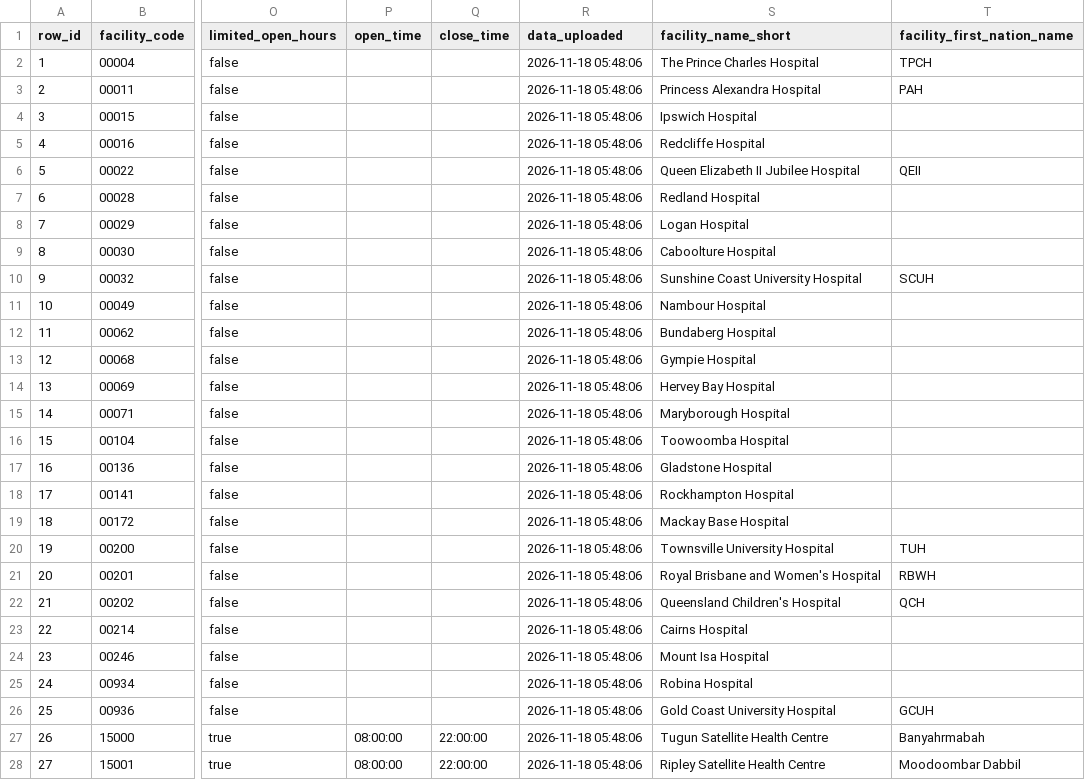
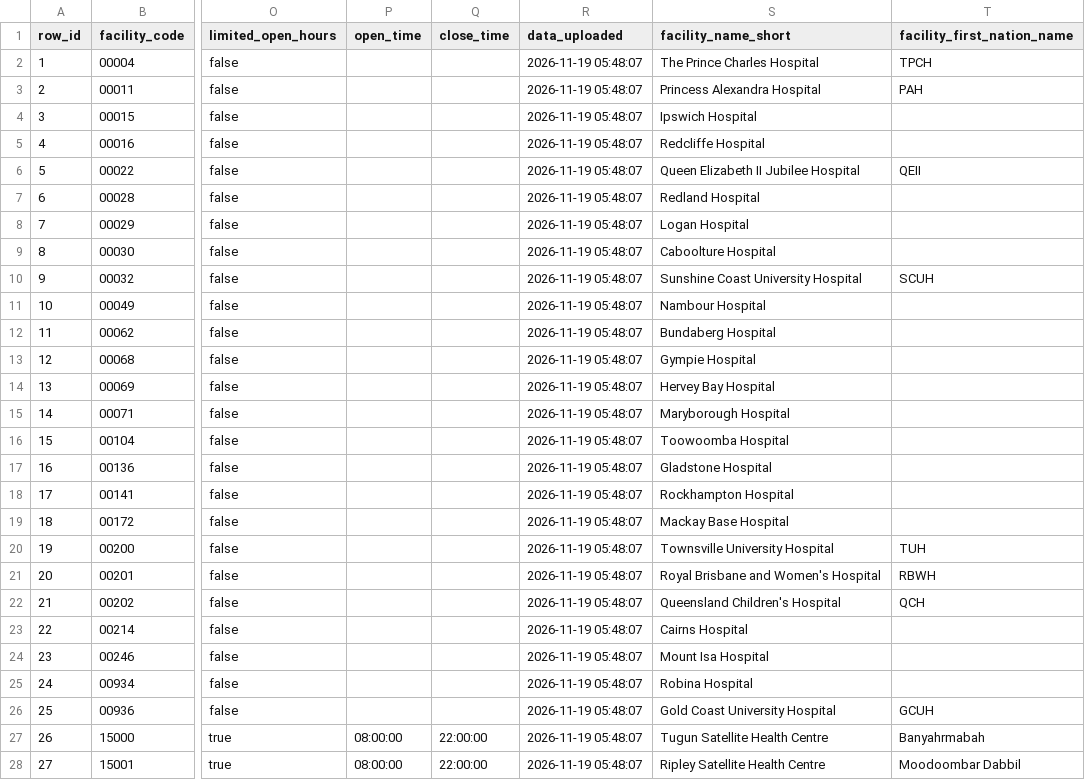
Before and after one commit to KCPu2/trieime, a CSV file: data/au_qld_hospitals.csv, drawn as a sheet; only a part is shown, gaps mark what is left out; the diff covers the shown part only; the diff names each change by its address in the sheet, - before the commit and + after, or states it on an @@ line.

```diff
--- a/data/au_qld_hospitals.csv
+++ b/data/au_qld_hospitals.csv
-R2:R28 (data_uploaded): 2026-11-18 05:48:06
+R2:R28 (data_uploaded): 2026-11-19 05:48:07
```
Also changed, not shown: 13 edited cells elsewhere in this file, data/au_qld_live.csv, 2 other files.
